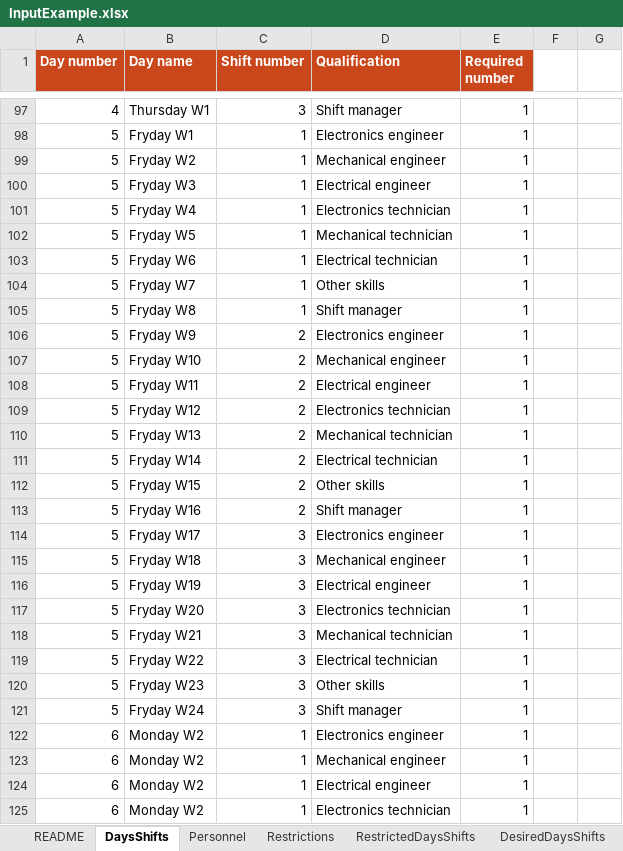
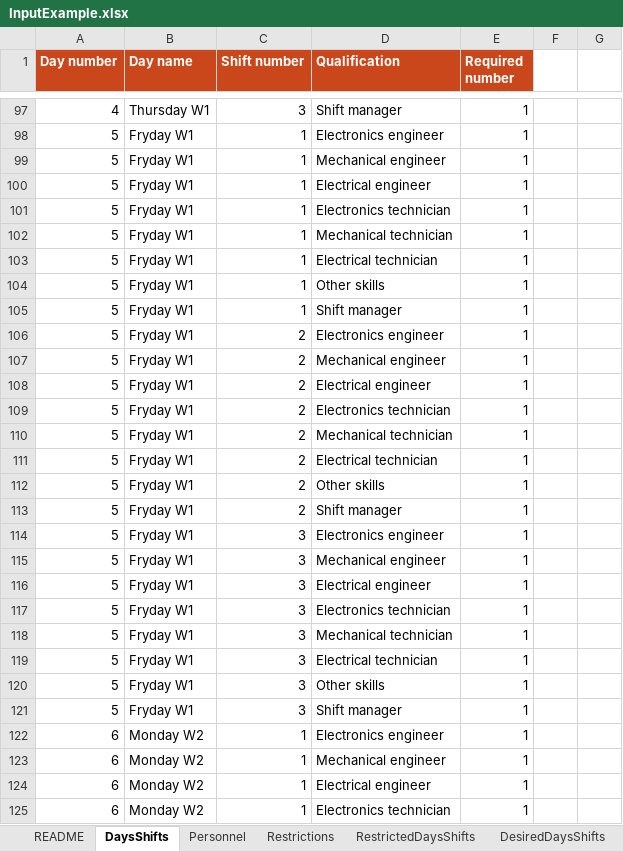
Before and after one commit to Shobb/Roster, an Excel workbook: InputExample.xlsx, sheet DaysShifts, drawn as a sheet; only a part is shown, gaps mark what is left out; values as stored, in another font and other column widths than the file's, no borders; the diff names each change by its address in the sheet, - before the commit and + after, or states it on an @@ line.

Commit message:
Some clarifications

```diff
--- a/InputExample.xlsx (sheet DaysShifts)
+++ b/InputExample.xlsx (sheet DaysShifts)
-B99 (Day name): Fryday W2
+B99 (Day name): Fryday W1
-B100 (Day name): Fryday W3
+B100 (Day name): Fryday W1
-B101 (Day name): Fryday W4
+B101 (Day name): Fryday W1
-B102 (Day name): Fryday W5
+B102 (Day name): Fryday W1
-B103 (Day name): Fryday W6
+B103 (Day name): Fryday W1
-B104 (Day name): Fryday W7
+B104 (Day name): Fryday W1
-B105 (Day name): Fryday W8
+B105 (Day name): Fryday W1
-B106 (Day name): Fryday W9
+B106 (Day name): Fryday W1
-B107 (Day name): Fryday W10
+B107 (Day name): Fryday W1
-B108 (Day name): Fryday W11
+B108 (Day name): Fryday W1
-B109 (Day name): Fryday W12
+B109 (Day name): Fryday W1
-B110 (Day name): Fryday W13
+B110 (Day name): Fryday W1
-B111 (Day name): Fryday W14
+B111 (Day name): Fryday W1
-B112 (Day name): Fryday W15
+B112 (Day name): Fryday W1
-B113 (Day name): Fryday W16
+B113 (Day name): Fryday W1
-B114 (Day name): Fryday W17
+B114 (Day name): Fryday W1
-B115 (Day name): Fryday W18
+B115 (Day name): Fryday W1
-B116 (Day name): Fryday W19
+B116 (Day name): Fryday W1
-B117 (Day name): Fryday W20
+B117 (Day name): Fryday W1
-B118 (Day name): Fryday W21
+B118 (Day name): Fryday W1
-B119 (Day name): Fryday W22
+B119 (Day name): Fryday W1
-B120 (Day name): Fryday W23
+B120 (Day name): Fryday W1
-B121 (Day name): Fryday W24
+B121 (Day name): Fryday W1
```
